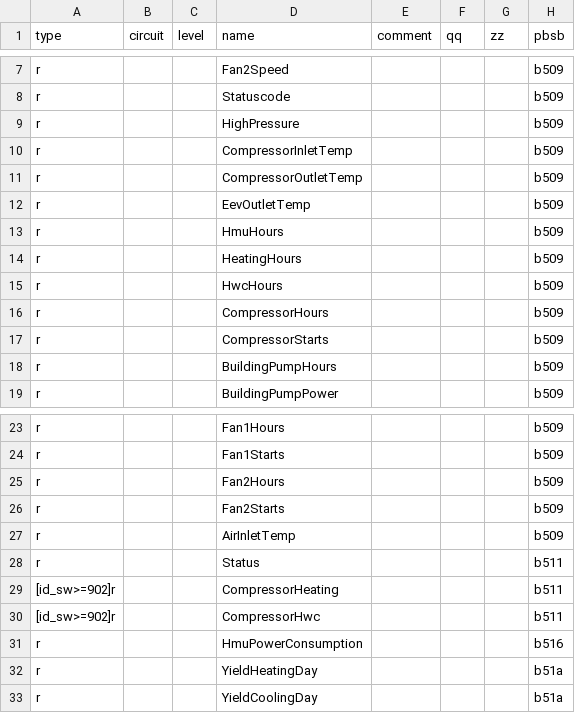
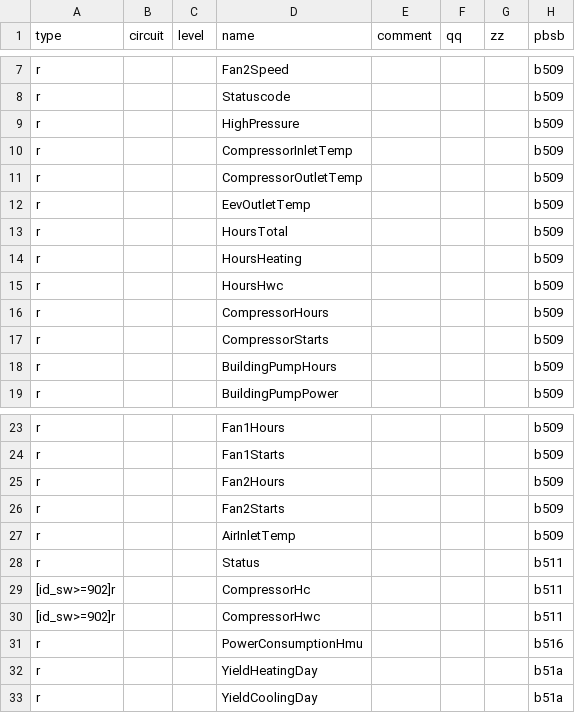
Before and after one commit to burmistrzak/ebusd-configuration, a CSV file: outcsv/@ebusd/ebus-typespec/vaillant/08.hmu.hw5103.csv, drawn as a sheet; only a part is shown, gaps mark what is left out; the diff names each change by its address in the sheet, - before the commit and + after, or states it on an @@ line.

```diff
--- a/outcsv/@ebusd/ebus-typespec/vaillant/08.hmu.hw5103.csv
+++ b/outcsv/@ebusd/ebus-typespec/vaillant/08.hmu.hw5103.csv
-D13 (name): HmuHours
+D13 (name): HoursTotal
-D14 (name): HeatingHours
+D14 (name): HoursHeating
-D15 (name): HwcHours
+D15 (name): HoursHwc
-D29 (name): CompressorHeating
+D29 (name): CompressorHc
-D31 (name): HmuPowerConsumption
+D31 (name): PowerConsumptionHmu
```
Also changed, not shown: outcsv/@ebusd/ebus-typespec/vaillant/76.vwzio.hw5103.csv.
